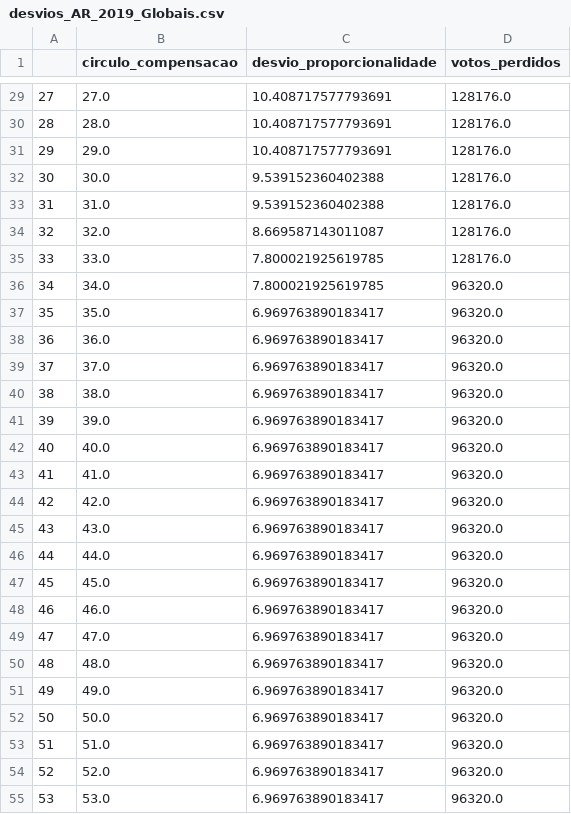
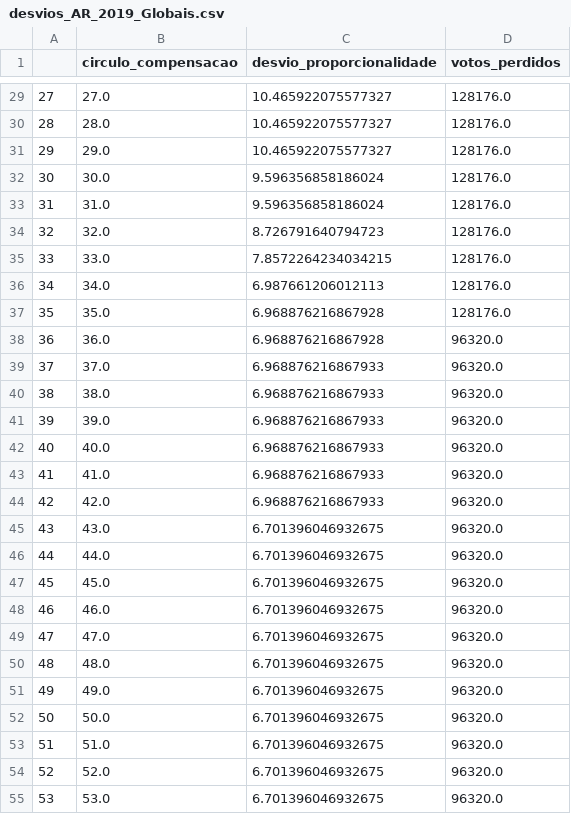
Before and after one commit to pedroschuller/circulo_compensacao, a CSV file: simulacoes/desvios_AR_2019_Globais.csv, drawn as a sheet; only a part is shown, gaps mark what is left out; the diff covers the shown part only.

```diff
--- a/simulacoes/desvios_AR_2019_Globais.csv
+++ b/simulacoes/desvios_AR_2019_Globais.csv
@@ -29,27 +29,27 @@
-27,27.0,10.408717577793691,128176.0
-28,28.0,10.408717577793691,128176.0
-29,29.0,10.408717577793691,128176.0
-30,30.0,9.539152360402388,128176.0
-31,31.0,9.539152360402388,128176.0
-32,32.0,8.669587143011087,128176.0
-33,33.0,7.800021925619785,128176.0
-34,34.0,7.800021925619785,96320.0
-35,35.0,6.969763890183417,96320.0
-36,36.0,6.969763890183417,96320.0
-37,37.0,6.969763890183417,96320.0
-38,38.0,6.969763890183417,96320.0
-39,39.0,6.969763890183417,96320.0
-40,40.0,6.969763890183417,96320.0
-41,41.0,6.969763890183417,96320.0
-42,42.0,6.969763890183417,96320.0
-43,43.0,6.969763890183417,96320.0
-44,44.0,6.969763890183417,96320.0
-45,45.0,6.969763890183417,96320.0
-46,46.0,6.969763890183417,96320.0
-47,47.0,6.969763890183417,96320.0
-48,48.0,6.969763890183417,96320.0
-49,49.0,6.969763890183417,96320.0
-50,50.0,6.969763890183417,96320.0
-51,51.0,6.969763890183417,96320.0
-52,52.0,6.969763890183417,96320.0
-53,53.0,6.969763890183417,96320.0
+27,27.0,10.465922075577327,128176.0
+28,28.0,10.465922075577327,128176.0
+29,29.0,10.465922075577327,128176.0
+30,30.0,9.596356858186024,128176.0
+31,31.0,9.596356858186024,128176.0
+32,32.0,8.726791640794723,128176.0
+33,33.0,7.8572264234034215,128176.0
+34,34.0,6.987661206012113,128176.0
+35,35.0,6.968876216867928,128176.0
+36,36.0,6.968876216867928,96320.0
+37,37.0,6.968876216867933,96320.0
+38,38.0,6.968876216867933,96320.0
+39,39.0,6.968876216867933,96320.0
+40,40.0,6.968876216867933,96320.0
+41,41.0,6.968876216867933,96320.0
+42,42.0,6.968876216867933,96320.0
+43,43.0,6.701396046932675,96320.0
+44,44.0,6.701396046932675,96320.0
+45,45.0,6.701396046932675,96320.0
+46,46.0,6.701396046932675,96320.0
+47,47.0,6.701396046932675,96320.0
+48,48.0,6.701396046932675,96320.0
+49,49.0,6.701396046932675,96320.0
+50,50.0,6.701396046932675,96320.0
+51,51.0,6.701396046932675,96320.0
+52,52.0,6.701396046932675,96320.0
+53,53.0,6.701396046932675,96320.0
```
Also changed, not shown: 162 edited cells elsewhere in this file, simulacoes/desvios_AR_2005_Globais.csv, simulacoes/desvios_AR_2011_Globais.csv, 11 other files.
